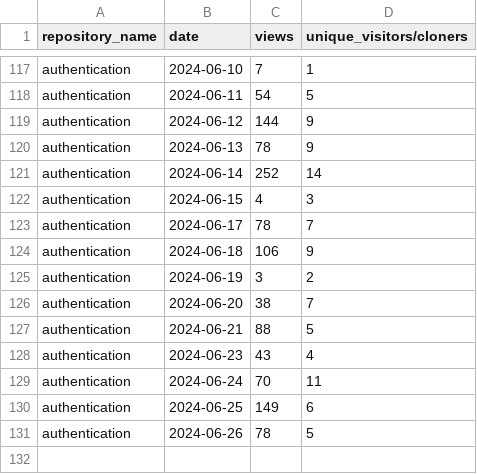
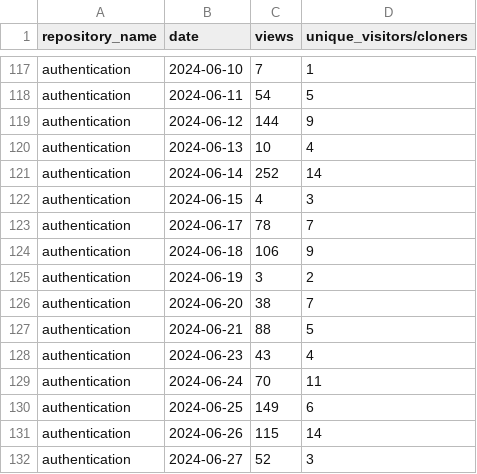
Before and after one commit to jpmorgan-payments/authentication, a CSV file: metrics/traffic-stats-sorted.csv, drawn as a sheet; only a part is shown, gaps mark what is left out.

```diff
--- a/metrics/traffic-stats-sorted.csv
+++ b/metrics/traffic-stats-sorted.csv
@@ -119,3 +119,3 @@ authentication,2024-06-11,54,5
 authentication,2024-06-12,144,9
-authentication,2024-06-13,78,9
+authentication,2024-06-13,10,4
 authentication,2024-06-14,252,14
@@ -130,2 +130,3 @@ authentication,2024-06-24,70,11
 authentication,2024-06-25,149,6
-authentication,2024-06-26,78,5
+authentication,2024-06-26,115,14
+authentication,2024-06-27,52,3
```
Also changed, not shown: metrics/clone-stats-sorted.csv, metrics/clone-stats.csv, 3 other files.
